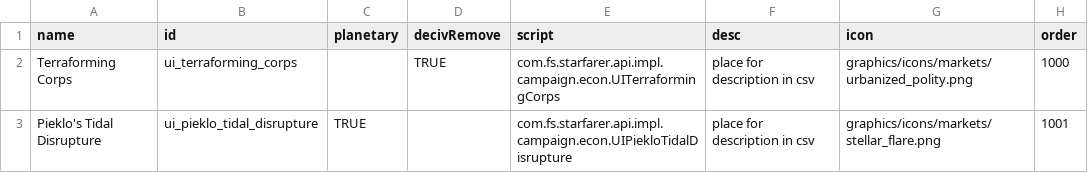
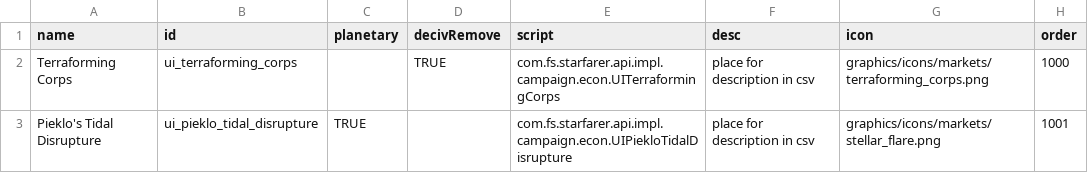
Before and after one commit to MaritimeTech2/Commonwealth-Zimowia-Ivernia, a CSV file: data/campaign/market_conditions.csv, drawn as a sheet.

```diff
--- a/data/campaign/market_conditions.csv
+++ b/data/campaign/market_conditions.csv
@@ -1,3 +1,3 @@
 name,id,planetary,decivRemove,script,desc,icon,order
-Terraforming Corps,ui_terraforming_corps,,TRUE,com.fs.starfarer.api.impl.campaign.econ.UITerraformingCorps,place for description in csv,graphics/icons/markets/urbanized_polity.png,1000
+Terraforming Corps,ui_terraforming_corps,,TRUE,com.fs.starfarer.api.impl.campaign.econ.UITerraformingCorps,place for description in csv,graphics/icons/markets/terraforming_corps.png,1000
 Pieklo's Tidal Disrupture,ui_pieklo_tidal_disrupture,TRUE,,com.fs.starfarer.api.impl.campaign.econ.UIPiekloTidalDisrupture,place for description in csv,graphics/icons/markets/stellar_flare.png,1001
```
Also changed, not shown: 3 other files.
